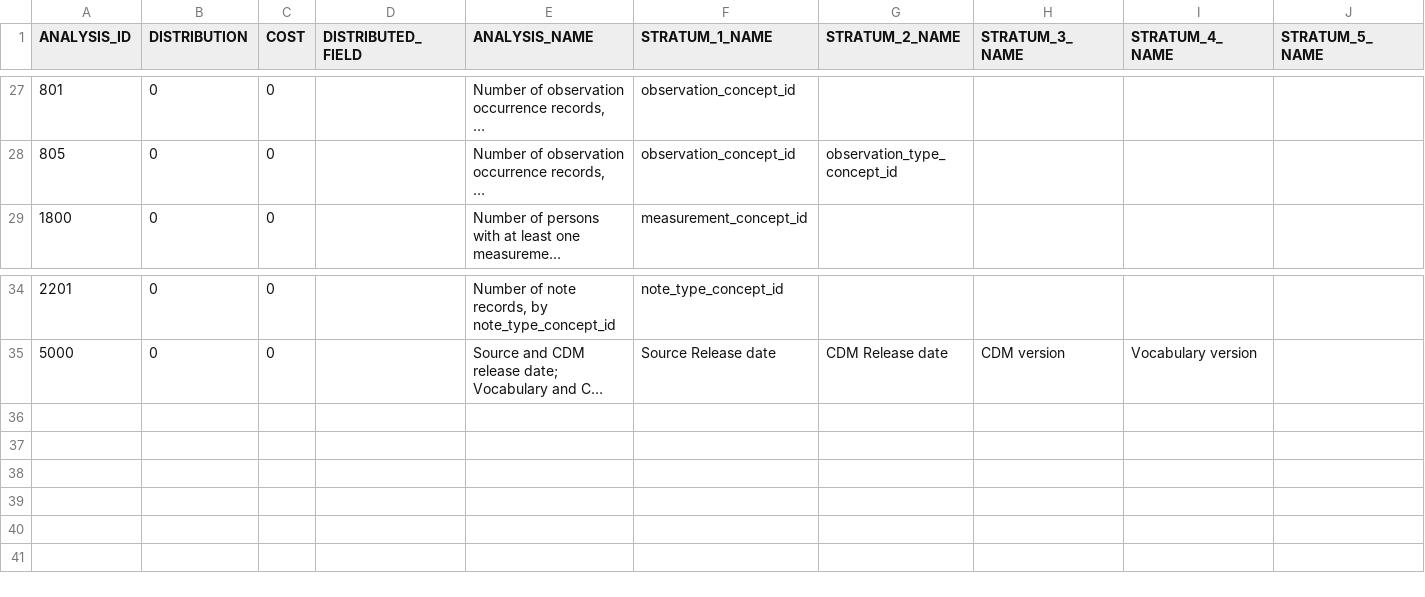
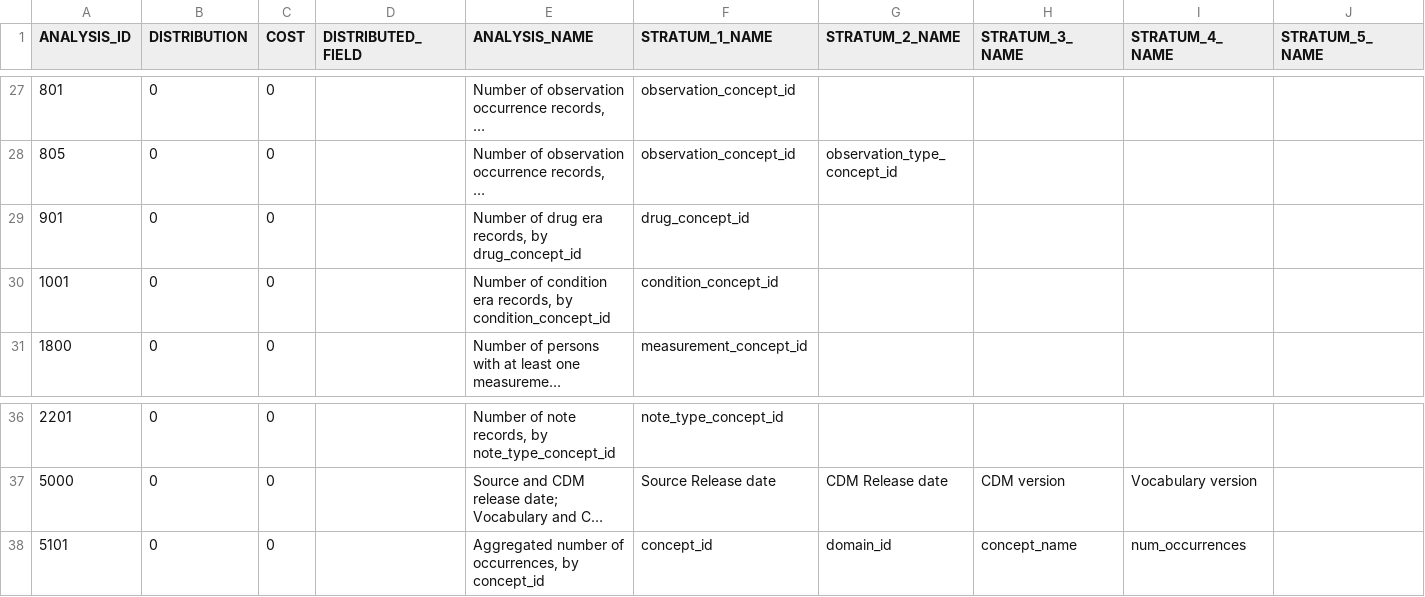
Before and after one commit to EHDEN/CatalogueExport, a CSV file: inst/csv/analyses/catalogue_analysis_details.csv, drawn as a sheet; only a part is shown, gaps mark what is left out; long unchanged cells end in …; the diff names each change by its address in the sheet, - before the commit and + after, or states it on an @@ line.

Commit message:
Updated queries to retrieve aggregated counts

```diff
--- a/inst/csv/analyses/catalogue_analysis_details.csv
+++ b/inst/csv/analyses/catalogue_analysis_details.csv
+row 29: 901 | 0 | 0 |  | Number of drug era records, by drug_concept_id | drug_concept_id
+row 30: 1001 | 0 | 0 |  | Number of condition era records, by condition_concept_id | condition_concept_id
+row 38: 5101 | 0 | 0 |  | Aggregated number of occurrences, by concept_id | concept_id | domain_id | concept_name | num_occurrences
```
Also changed, not shown: 16 other files.
